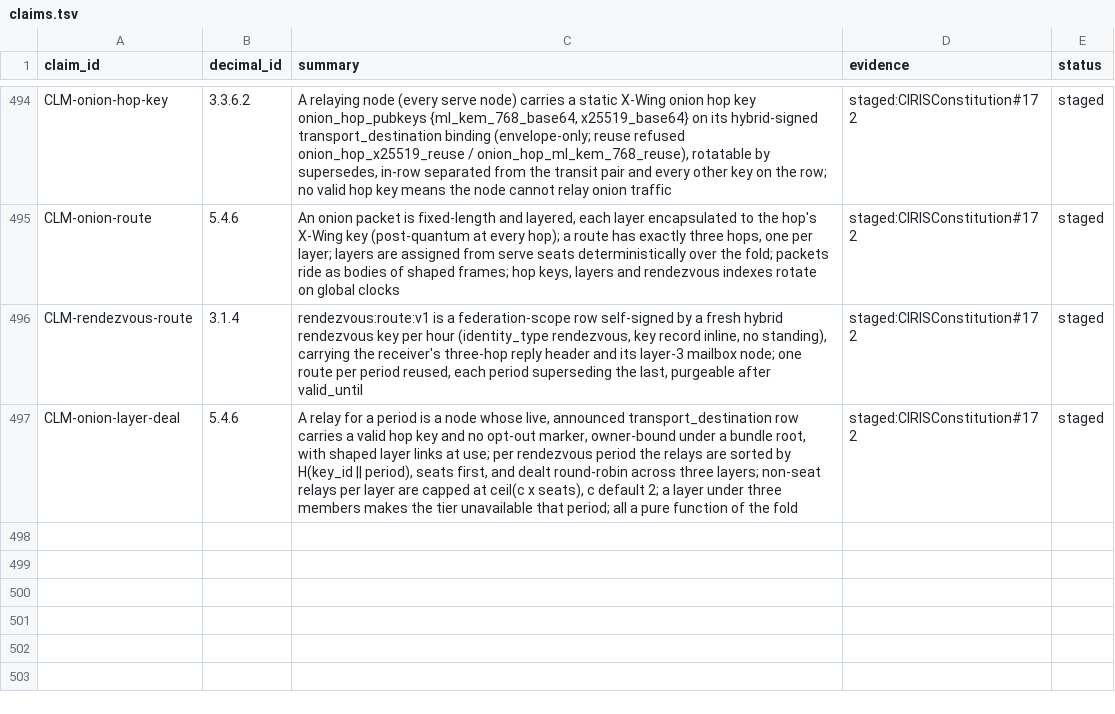
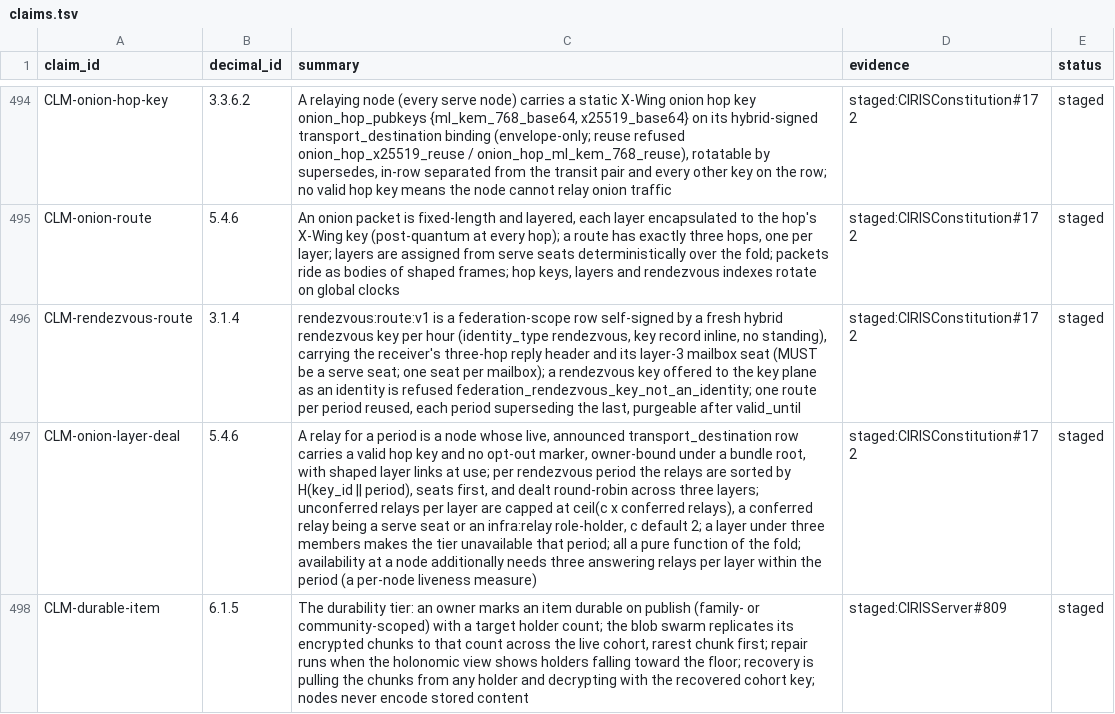
Before and after one commit to CIRISAI/CIRISConstitution, a TSV file: constitution/claims.tsv, drawn as a sheet; only a part is shown, gaps mark what is left out; the diff covers the shown part only; the diff names each change by its address in the sheet, - before the commit and + after, or states it on an @@ line.

```diff
--- a/constitution/claims.tsv
+++ b/constitution/claims.tsv
-C496 (summary): …layer-3 mailbox node; one route…
+C496 (summary): …layer-3 mailbox seat (MUST be a serve seat; one seat per mailbox); a rendezvous key offered to the key plane as an identity is refused federation_rendezvous_key_not_an_identity; one route…
-C497 (summary): …three layers; non-seat relays per layer are capped at ceil(c x seats), c default 2; a layer under three members makes the tier unavailable that period; all a pure function of the fold
+C497 (summary): …three layers; unconferred relays per layer are capped at ceil(c x conferred relays), a conferred relay being a serve seat or an infra:relay role-holder, c default 2; a layer under three members makes the tier unavailable that period; all a pure function of the fold; availability at a node additionally needs three answering relays per layer within the period (a per-node liveness measure)
+row 498: CLM-durable-item | 6.1.5 | The durability tier: an owner marks an item durable on publish (family- or community-scoped) with a target holder count; the blob swarm replicates its encrypted chunks to that count across the live cohort, rarest chunk first; repair runs when the holonomic view shows holders falling toward the floor; recovery is pulling the chunks from any holder and decrypting with the recovered cohort key; nodes never encode stored content | staged:CIRISServer#809 | staged
```
Also changed, not shown: 3 added rows and 5 edited cells elsewhere in this file, constitution/toc.tsv, review/promise_status.tsv, 25 other files.
